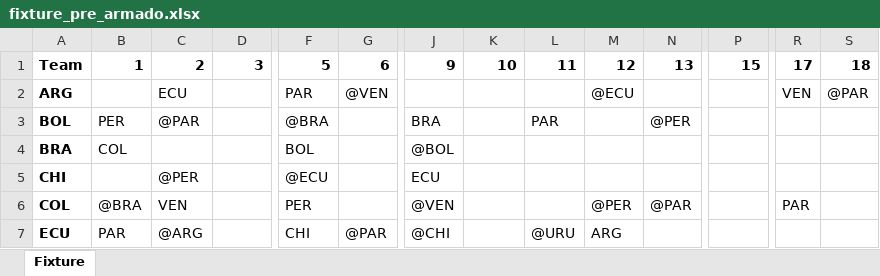
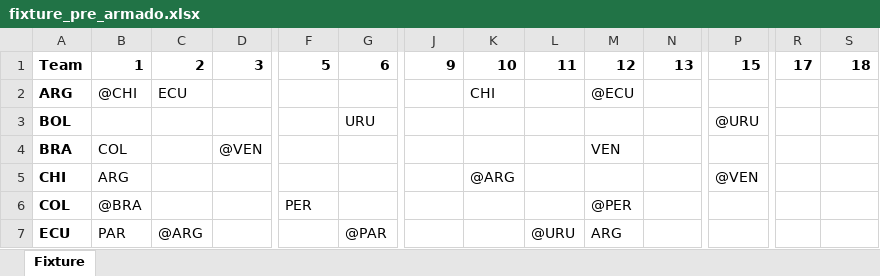
Before and after one commit to cmmd13/Fixture-Playoffs-America-Cup, an Excel workbook: fixture_pre_armado.xlsx, sheet Fixture, drawn as a sheet; only a part is shown, gaps mark what is left out; values as stored, in another font and other column widths than the file's, no borders; the diff covers the shown part only; the diff names each change by its address in the sheet, - before the commit and + after, or states it on an @@ line.

```diff
--- a/fixture_pre_armado.xlsx (sheet Fixture)
+++ b/fixture_pre_armado.xlsx (sheet Fixture)
-B2: (empty)
+B2: @CHI
-F2: PAR
+F2: (empty)
-G2: @VEN
+G2: (empty)
-K2: (empty)
+K2: CHI
-R2: VEN
+R2: (empty)
-S2: @PAR
+S2: (empty)
-B3: PER
+B3: (empty)
-C3: @PAR
+C3: (empty)
-F3: @BRA
+F3: (empty)
-G3: (empty)
+G3: URU
-J3: BRA
+J3: (empty)
-L3: PAR
+L3: (empty)
-N3: @PER
+N3: (empty)
-P3: (empty)
+P3: @URU
-D4: (empty)
+D4: @VEN
-F4: BOL
+F4: (empty)
-J4: @BOL
+J4: (empty)
-M4: (empty)
+M4: VEN
-B5: (empty)
+B5: ARG
-C5: @PER
+C5: (empty)
-F5: @ECU
+F5: (empty)
-J5: ECU
+J5: (empty)
-K5: (empty)
+K5: @ARG
-P5: (empty)
+P5: @VEN
-C6: VEN
+C6: (empty)
-J6: @VEN
+J6: (empty)
-N6: @PAR
+N6: (empty)
-R6: PAR
+R6: (empty)
-F7: CHI
+F7: (empty)
-J7: @CHI
+J7: (empty)
```
Also changed, not shown: 30 edited cells elsewhere in this sheet, 3 other files.
